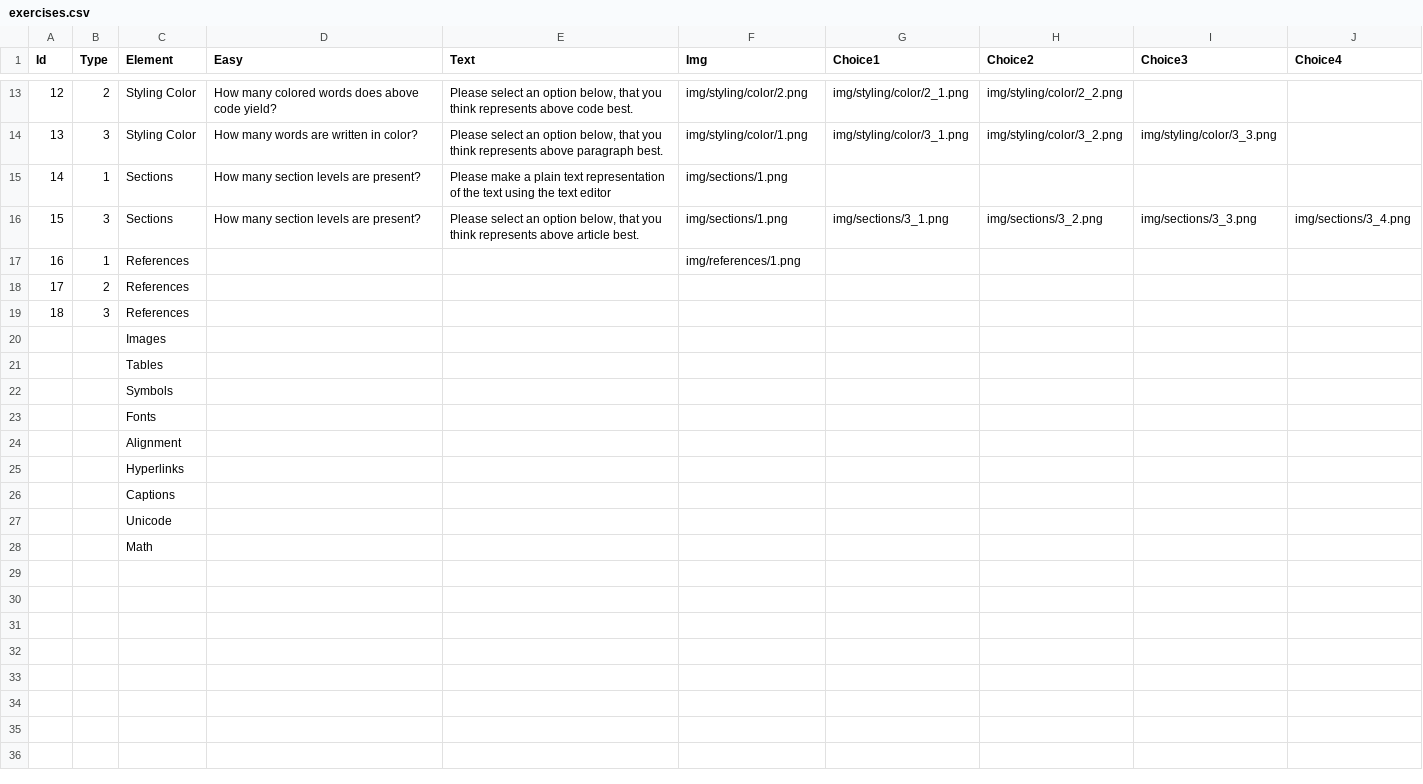
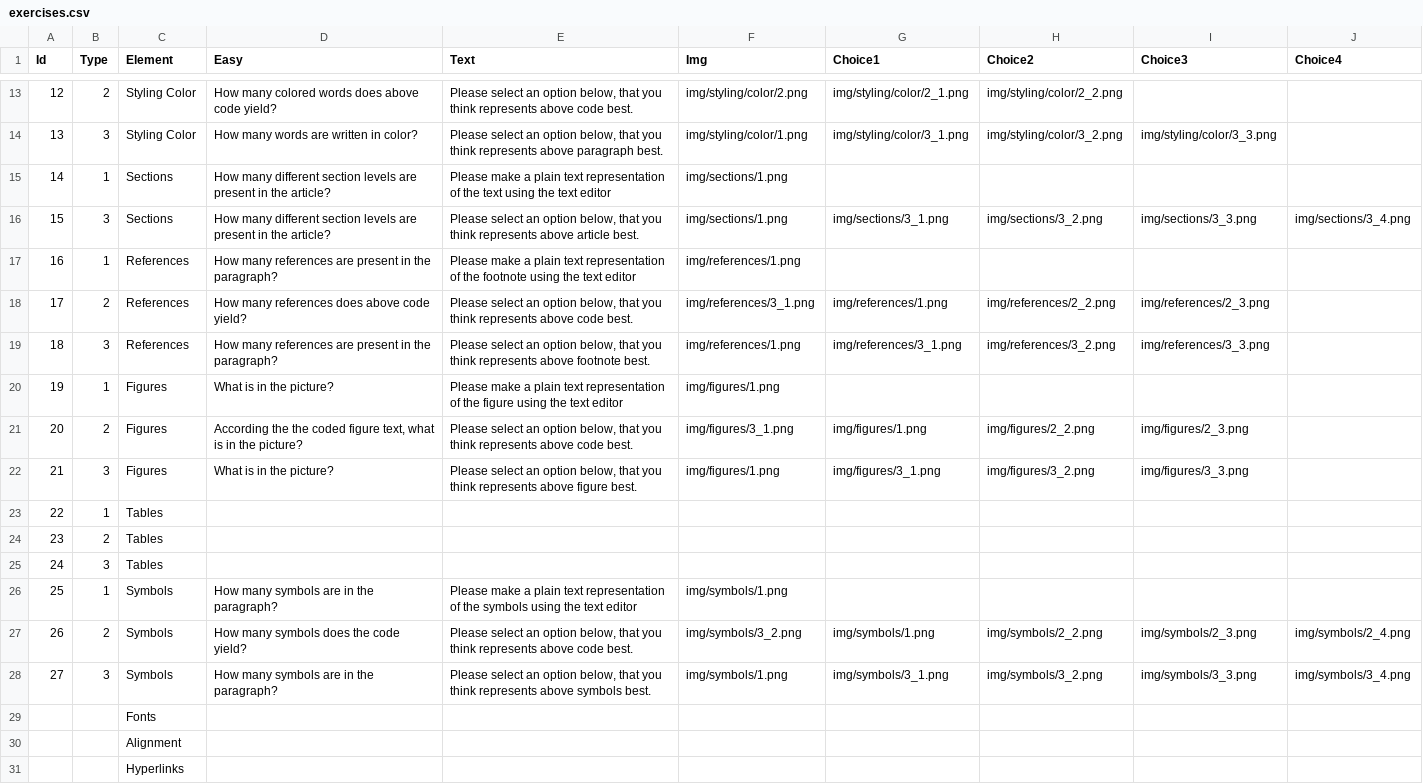
Before and after one commit to mikkeloscar/plastix-crowdsource, a CSV file: exercises/exercises.csv, drawn as a sheet; only a part is shown, gaps mark what is left out; the shorter side is filled out with more unchanged rows; removed rows and columns are numbered as before the commit, all else as after; the diff names each change by its address in the sheet, - before the commit and + after, or states it on an @@ line.

Commit message:
added pngs for most exercises

```diff
--- a/exercises/exercises.csv
+++ b/exercises/exercises.csv
-D15:D16 (Easy): How many section levels are present?
+D15:D16 (Easy): How many different section levels are present in the article?
-D17 (Easy): (empty)
+D17 (Easy): How many references are present in the paragraph?
-E17 (Text): (empty)
+E17 (Text): Please make a plain text representation of the footnote using the text editor
+row 18: 17 | 2 | References | How many references does above code yield? | Please select an option below, that you think represents above code best. | img/references/3_1.png | img/references/1.png | img/references/2_2.png | img/references/2_3.png
+row 19: 18 | 3 | References | How many references are present in the paragraph? | Please select an option below, that you think represents above footnote best. | img/references/1.png | img/references/3_1.png | img/references/3_2.png | img/references/3_3.png
+row 20: 19 | 1 | Figures | What is in the picture? | Please make a plain text representation of the figure using the text editor | img/figures/1.png
+row 21: 20 | 2 | Figures | According the the coded figure text, what is in the picture? | Please select an option below, that you think represents above code best. | img/figures/3_1.png | img/figures/1.png | img/figures/2_2.png | img/figures/2_3.png
+row 22: 21 | 3 | Figures | What is in the picture? | Please select an option below, that you think represents above figure best. | img/figures/1.png | img/figures/3_1.png | img/figures/3_2.png | img/figures/3_3.png
+row 23: 22 | 1 | Tables
@@ column A (Id) renumbered between rows 24 and 25 @@
-C24:C25 (Element): References
+C24:C25 (Element): Tables
-row 20:  |  | Images
-row 21:  |  | Tables
-row 22:  |  | Symbols
+row 26: 25 | 1 | Symbols | How many symbols are in the paragraph? | Please make a plain text representation of the symbols using the text editor | img/symbols/1.png
+row 27: 26 | 2 | Symbols | How many symbols does the code yield? | Please select an option below, that you think represents above code best. | img/symbols/3_2.png | img/symbols/1.png | img/symbols/2_2.png | img/symbols/2_3.png | img/symbols/2_4.png
+row 28: 27 | 3 | Symbols | How many symbols are in the paragraph? | Please select an option below, that you think represents above symbols best. | img/symbols/1.png | img/symbols/3_1.png | img/symbols/3_2.png | img/symbols/3_3.png | img/symbols/3_4.png
```
Also changed, not shown: 53 other files.
